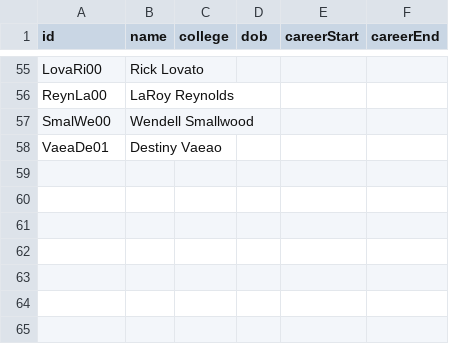
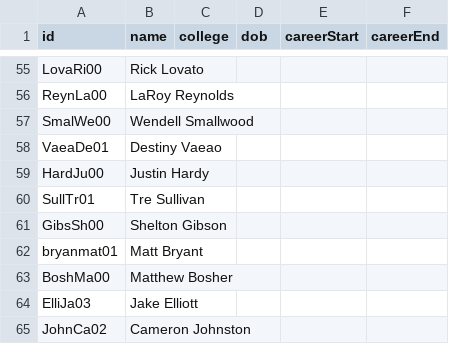
Before and after one commit to jamtbauc/nfl-scraper, a CSV file: boxscores/csv/players.csv, drawn as a sheet; only a part is shown, gaps mark what is left out.

```diff
--- a/boxscores/csv/players.csv
+++ b/boxscores/csv/players.csv
@@ -58 +58,8 @@ SmalWe00,Wendell Smallwood,,,,
 VaeaDe01,Destiny Vaeao,,,,
+HardJu00,Justin Hardy,,,,
+SullTr01,Tre Sullivan,,,,
+GibsSh00,Shelton Gibson,,,,
+bryanmat01,Matt Bryant,,,,
+BoshMa00,Matthew Bosher,,,,
+ElliJa03,Jake Elliott ,,,,
+JohnCa02,Cameron Johnston,,,,
```
Also changed, not shown: 3 other files.
